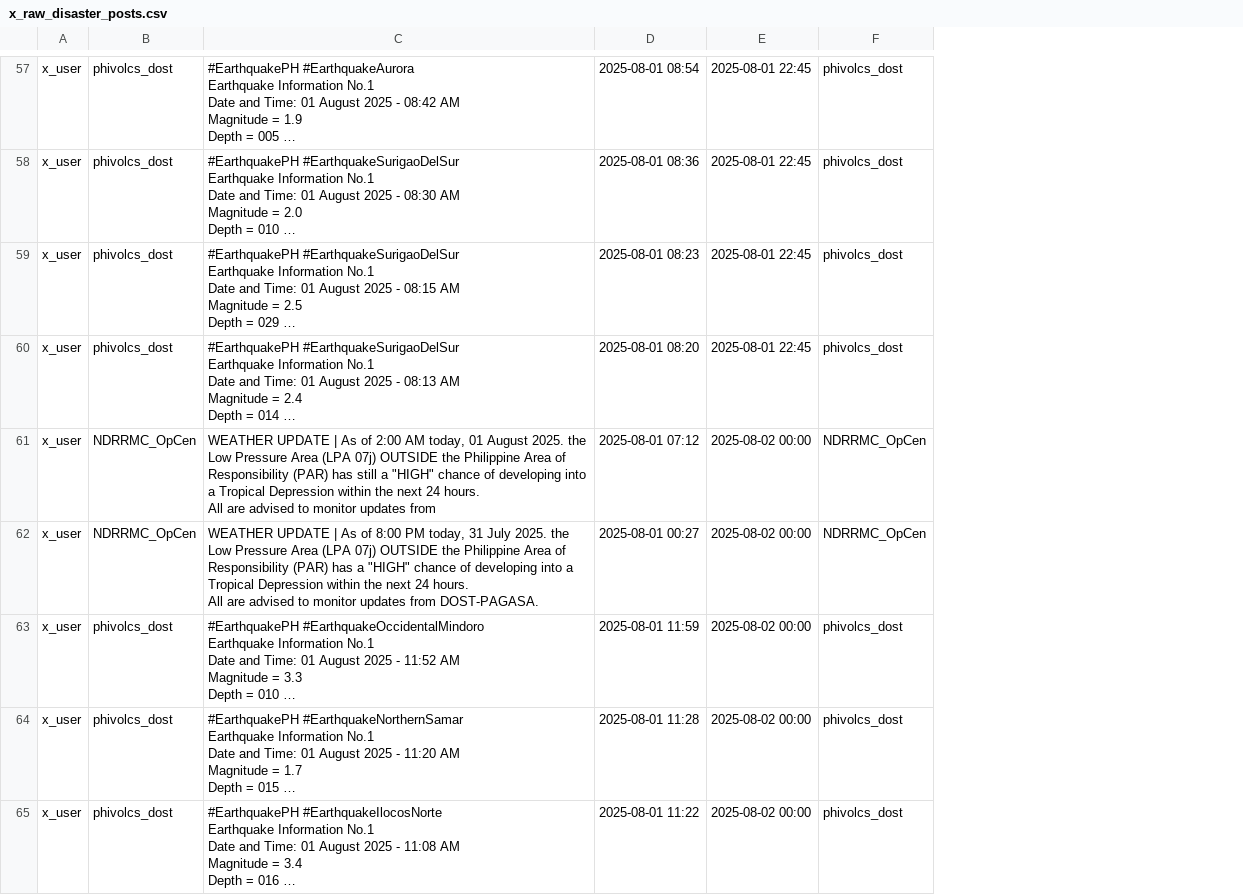
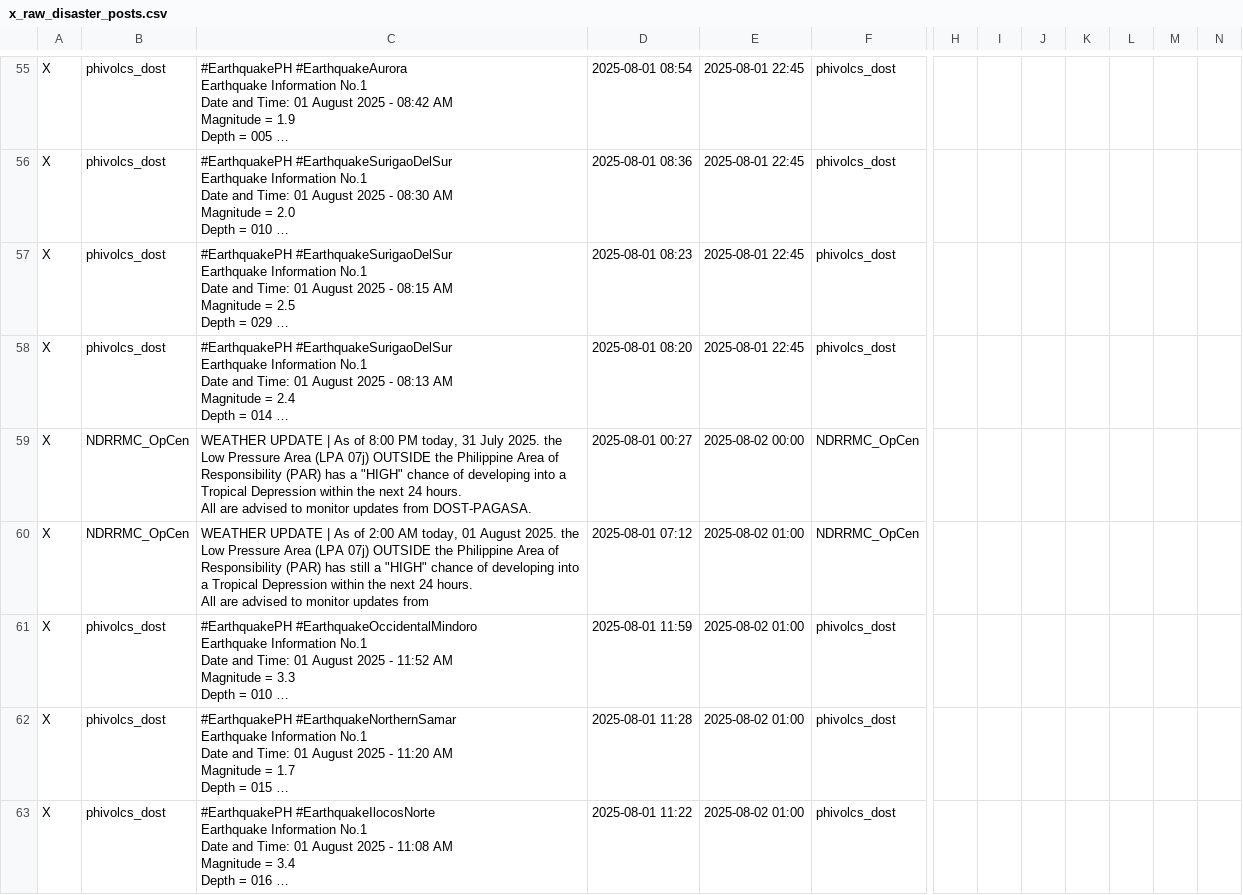
Before and after one commit to bscs-2026/disaster-scraper, a CSV file: raw-data/x_raw_disaster_posts.csv, drawn as a sheet; only a part is shown, gaps mark what is left out; long unchanged cells end in …; removed rows and columns are numbered as before the commit, all else as after; rows hold the shown columns only; ↵ is a line break in a cell; the diff covers the shown part only; the diff names each change by its address in the sheet, - before the commit and + after, or states it on an @@ line.

```diff
--- a/raw-data/x_raw_disaster_posts.csv
+++ b/raw-data/x_raw_disaster_posts.csv
-column A, rows 57-60: all x_user; rows 62-65: all x_user
+column A, rows 55-59: all X; rows 61-63: all X
+column H, empty
+column I, empty
+column J, empty
+column K, empty
+column L, empty
+column M, empty
+column N, empty
-row 61: x_user | NDRRMC_OpCen | WEATHER UPDATE | As of 2:00 AM today, 01 August 2025. the Low Pressure Area (LPA 07j) OUTSIDE the Philippine Area of Responsibility (PAR) has still a "HIGH" chance of developing into a Tropical Depression within the next 24 hours. ↵ All are advised to monitor updates from | 2025-08-01 07:12 | 2025-08-02 00:00 | NDRRMC_OpCen
+row 60: X | NDRRMC_OpCen | WEATHER UPDATE | As of 2:00 AM today, 01 August 2025. the Low Pressure Area (LPA 07j) OUTSIDE the Philippine Area of Responsibility (PAR) has still a "HIGH" chance of developing into a Tropical Depression within the next 24 hours. ↵ All are advised to monitor updates from | 2025-08-01 07:12 | 2025-08-02 01:00 | NDRRMC_OpCen
-E61:E63: 2025-08-02 00:00
+E61:E63: 2025-08-02 01:00
```
Also changed, not shown: 14 added rows, 3 removed rows and 2 edited cells elsewhere in this file, 2 other files.
